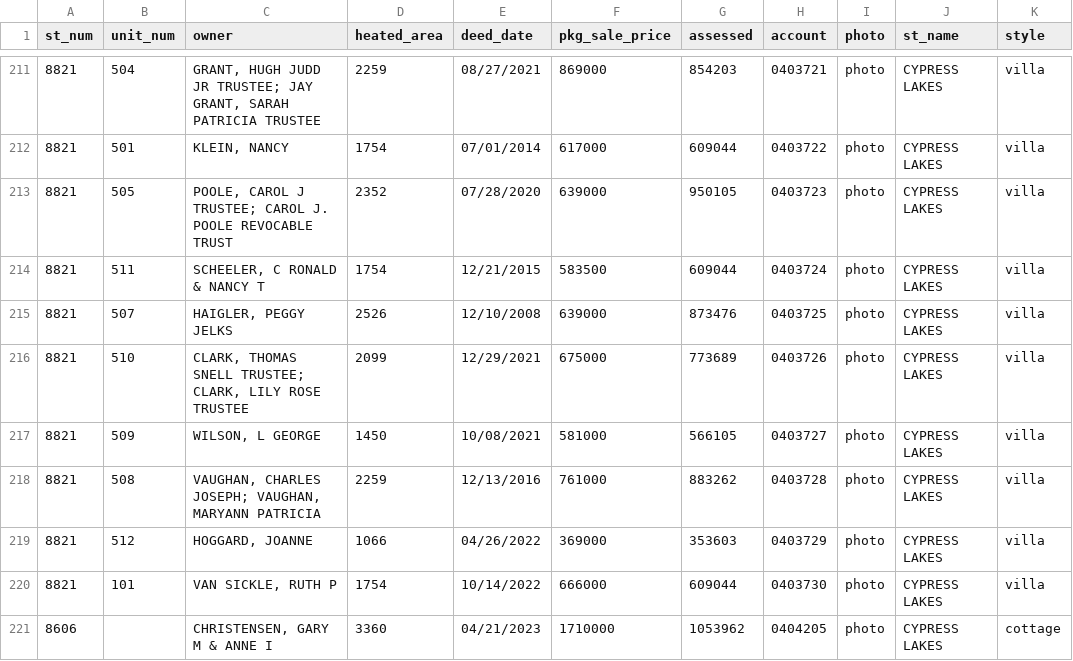
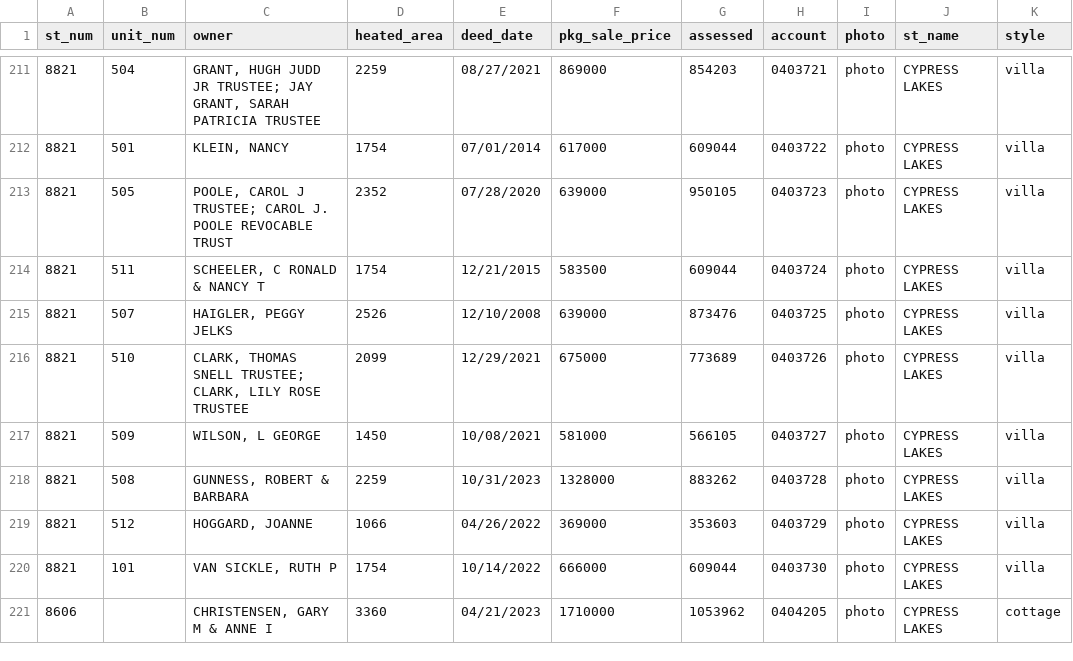
Before and after one commit to mfgering/dawson_deeds, a CSV file: reports/cypress/cypress.csv, drawn as a sheet; only a part is shown, gaps mark what is left out; the diff names each change by its address in the sheet, - before the commit and + after, or states it on an @@ line.

Commit message:
cron

```diff
--- a/reports/cypress/cypress.csv
+++ b/reports/cypress/cypress.csv
-C218 (owner): VAUGHAN, CHARLES JOSEPH; VAUGHAN, MARYANN PATRICIA
+C218 (owner): GUNNESS, ROBERT & BARBARA
-E218 (deed_date): 12/13/2016
+E218 (deed_date): 10/31/2023
-F218 (pkg_sale_price): 761000
+F218 (pkg_sale_price): 1328000
```
